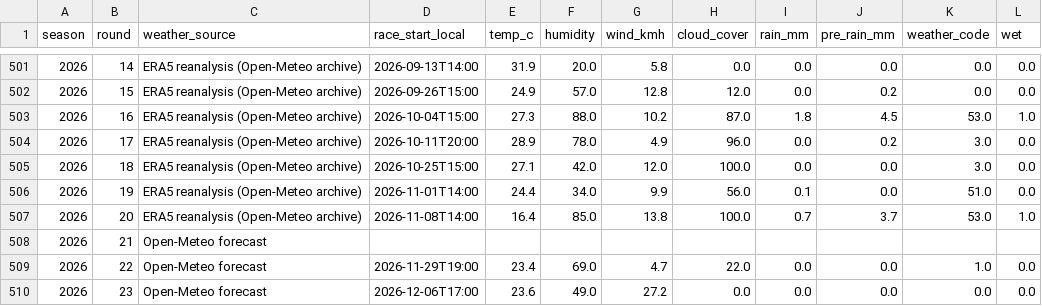
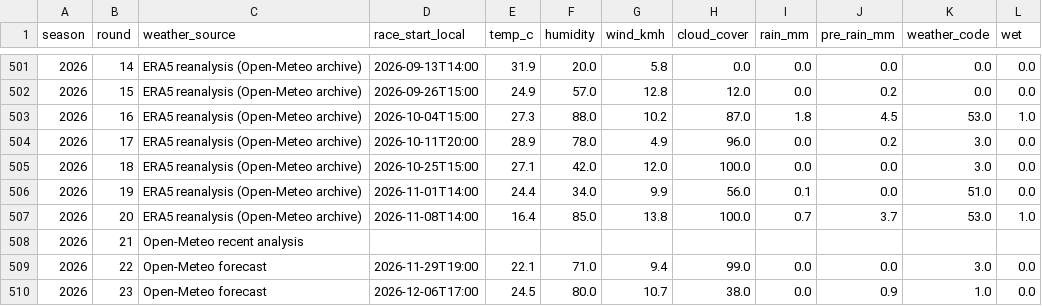
Before and after one commit to lost-95/f1-predictor, a CSV file: data/weather.csv, drawn as a sheet; only a part is shown, gaps mark what is left out.

```diff
--- a/data/weather.csv
+++ b/data/weather.csv
@@ -507,4 +507,4 @@ season,round,weather_source,race_start_local,temp_c,humidity,wind_kmh,cloud_cove
 2026,20,ERA5 reanalysis (Open-Meteo archive),2026-11-08T14:00,16.4,85.0,13.8,100.0,0.7,3.7,53.0,1.0
-2026,21,Open-Meteo forecast,,,,,,,,,
-2026,22,Open-Meteo forecast,2026-11-29T19:00,23.4,69.0,4.7,22.0,0.0,0.0,1.0,0.0
-2026,23,Open-Meteo forecast,2026-12-06T17:00,23.6,49.0,27.2,0.0,0.0,0.0,0.0,0.0
+2026,21,Open-Meteo recent analysis,,,,,,,,,
+2026,22,Open-Meteo forecast,2026-11-29T19:00,22.1,71.0,9.4,99.0,0.0,0.0,3.0,0.0
+2026,23,Open-Meteo forecast,2026-12-06T17:00,24.5,80.0,10.7,38.0,0.0,0.9,1.0,0.0
```
Also changed, not shown: data/backtest.csv, data/quali_backtest.csv, 25 other files.
